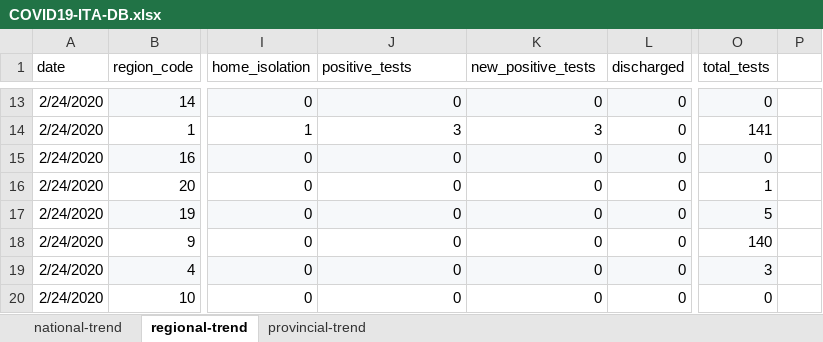
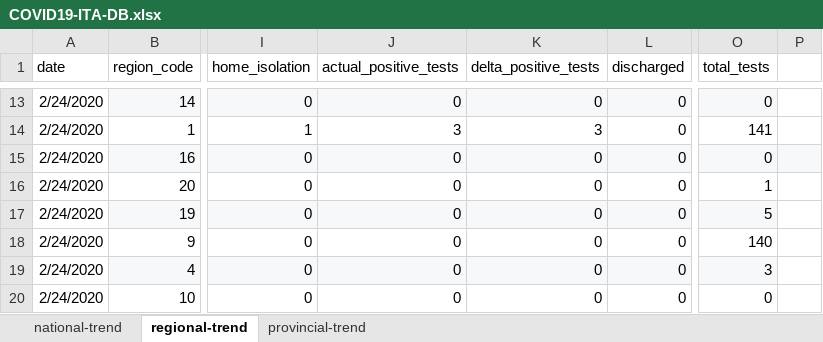
Before and after one commit to pcm-dpc/COVID-19, an Excel workbook: daily_report_ENG/COVID19-ITA-DB.xlsx, sheet regional-trend, drawn as a sheet; only a part is shown, gaps mark what is left out; values as stored, in another font and other column widths than the file's, no borders; the diff covers the shown part only; the diff names each change by its address in the sheet, - before the commit and + after, or states it on an @@ line.

Commit message:
31/3/2020 update *** updating column names actual_positive_test, delta_positive_test

```diff
--- a/daily_report_ENG/COVID19-ITA-DB.xlsx (sheet regional-trend)
+++ b/daily_report_ENG/COVID19-ITA-DB.xlsx (sheet regional-trend)
-J1: positive_tests
+J1: actual_positive_tests
-K1: new_positive_tests
+K1: delta_positive_tests
-P15 fill: none
+P15 fill: #F6F8FA
```
Also changed, not shown: 21 added rows and 1 removed row elsewhere in this sheet, sheet provincial-trend, sheet national-trend, 3 other files.
